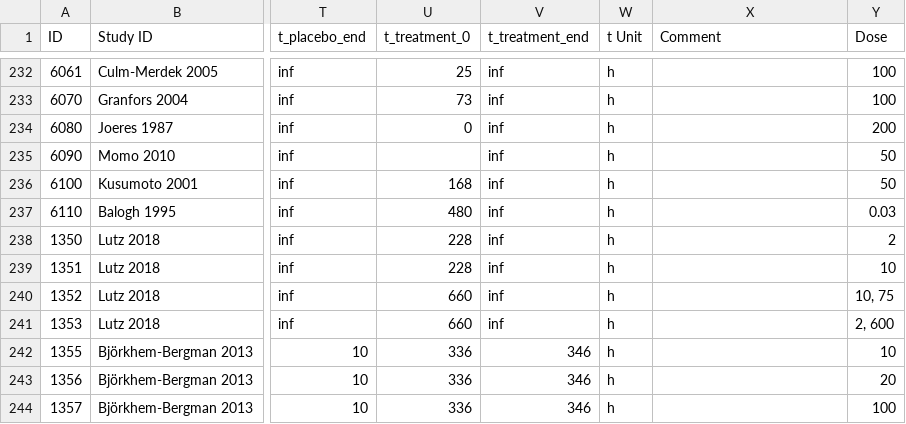
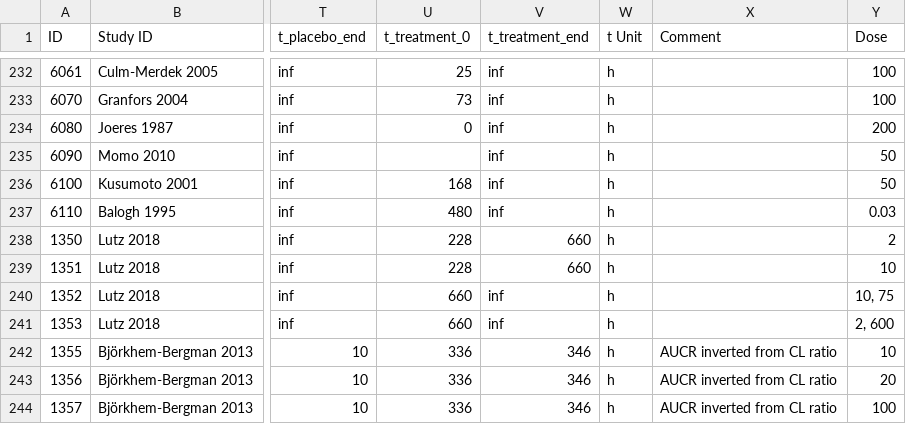
Before and after one commit to nina-nauwelaerts/Database-for-observed-data, a CSV file: DDI.csv, drawn as a sheet; only a part is shown, gaps mark what is left out; the diff names each change by its address in the sheet, - before the commit and + after, or states it on an @@ line.

Commit message:
bug fix in data from Björkhem-Bergman 2013 and Lutz 2018

```diff
--- a/DDI.csv
+++ b/DDI.csv
-V238:V239 (t_treatment_end): inf
+V238:V239 (t_treatment_end): 660
-X242:X244 (Comment): (empty)
+X242:X244 (Comment): AUCR inverted from CL ratio
```
Also changed, not shown: 1 other file.
